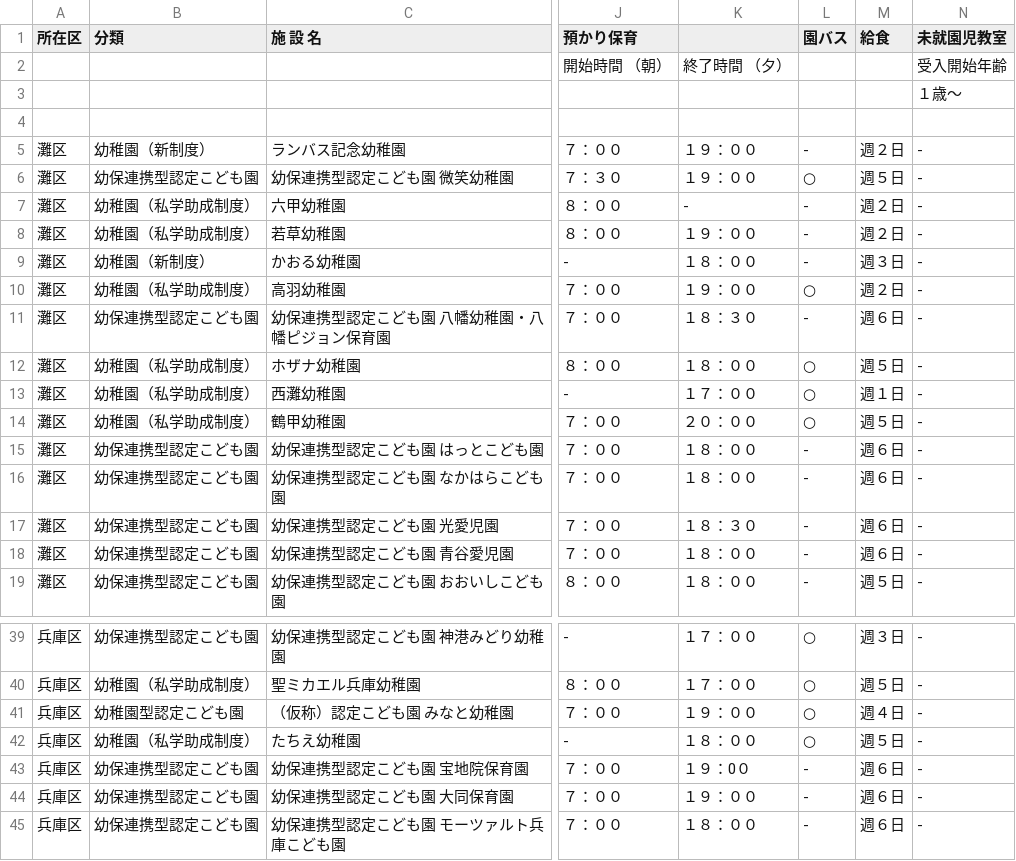
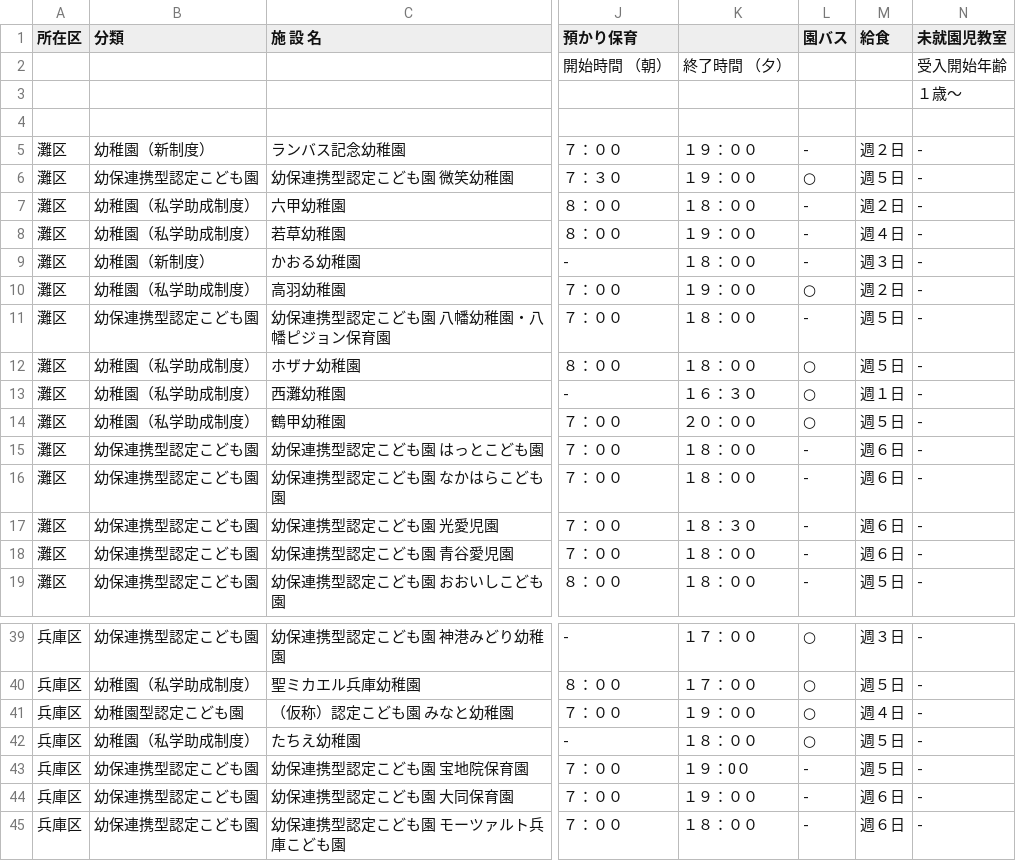
Before and after one commit to hkwi/our-data, a CSV file: shinseido/sisetuitiran1.p03.csv, drawn as a sheet; only a part is shown, gaps mark what is left out; the diff names each change by its address in the sheet, - before the commit and + after, or states it on an @@ line.

```diff
--- a/shinseido/sisetuitiran1.p03.csv
+++ b/shinseido/sisetuitiran1.p03.csv
-K7: -
+K7: １８：００
-M8 (給食): 週２日
+M8 (給食): 週４日
-K11: １８：３０
+K11: １８：００
-M11 (給食): 週６日
+M11 (給食): 週５日
-K13: １７：００
+K13: １６：３０
-M43 (給食): 週６日
+M43 (給食): 週５日
```
Also changed, not shown: shinseido/sisetuitiran1.p04.csv, shinseido/sisetuitiran1.p05.csv, 13 other files.
